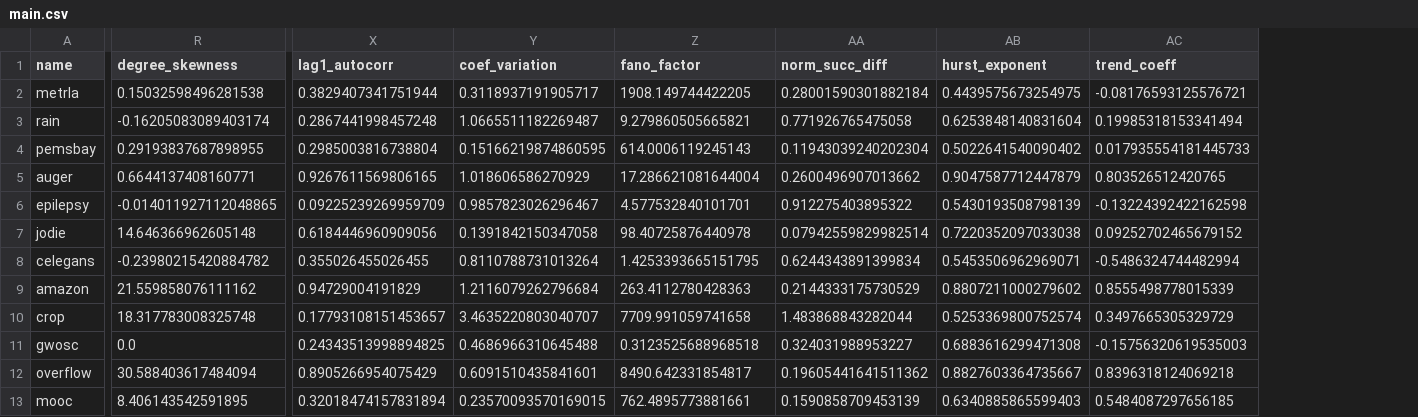
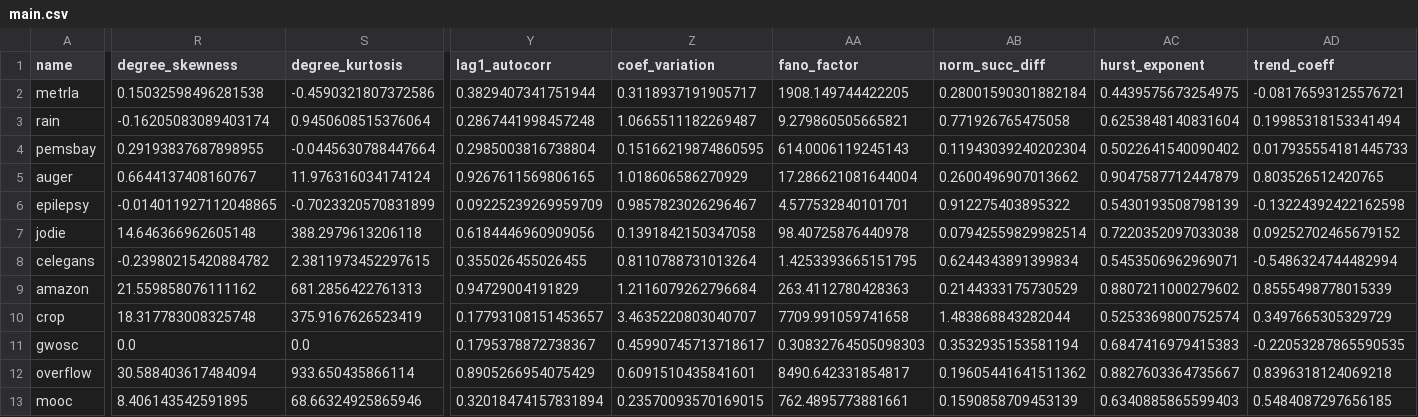
Before and after one commit to nickkunz/graph-capacity, a CSV file: data/main.csv, drawn as a sheet; only a part is shown, gaps mark what is left out; addresses are those after the commit; the diff covers the shown part only; the diff names each change by its address in the sheet, - before the commit and + after, or states it on an @@ line.

```diff
--- a/data/main.csv
+++ b/data/main.csv
+column S (degree_kurtosis), rows 2-13: -0.4590321807372586 | 0.9450608515376064 | -0.0445630788447664 | 11.976316034174124 | -0.7023320570831899 | 388.2979613206118 | 2.3811973452297615 | 681.2856422761313 | 375.9167626523419 | 0.0 | 933.650435866114 | 68.66324925865946
-R5 (degree_skewness): 0.6644137408160771
+R5 (degree_skewness): 0.6644137408160767
-Y11 (lag1_autocorr): 0.24343513998894825
+Y11 (lag1_autocorr): 0.1795378872738367
-Z11 (coef_variation): 0.4686966310645488
+Z11 (coef_variation): 0.45990745713718617
-AA11 (fano_factor): 0.3123525688968518
+AA11 (fano_factor): 0.30832764505098303
-AB11 (norm_succ_diff): 0.324031988953227
+AB11 (norm_succ_diff): 0.3532935153581194
-AC11 (hurst_exponent): 0.6883616299471308
+AC11 (hurst_exponent): 0.6847416979415383
-AD11 (trend_coeff): -0.15756320619535003
+AD11 (trend_coeff): -0.22053287865590535
```
Also changed, not shown: 42 edited cells elsewhere in this file, 1 other file.
